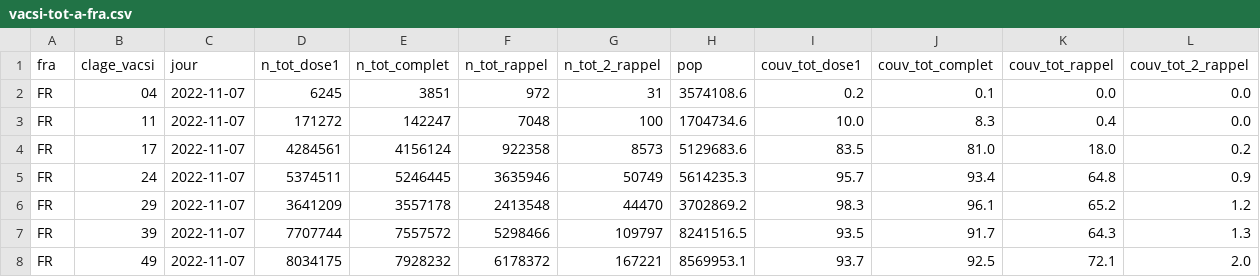
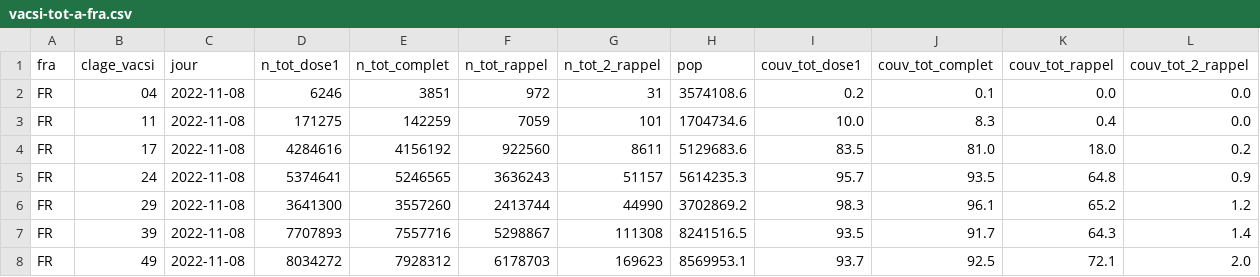
Before and after one commit to rozierguillaume/vaccintracker, a CSV file: data/input/vacsi-tot-a-fra.csv, drawn as a sheet; only a part is shown; the diff covers the shown part only.

```diff
--- a/data/input/vacsi-tot-a-fra.csv
+++ b/data/input/vacsi-tot-a-fra.csv
@@ -1,8 +1,8 @@
 fra;clage_vacsi;jour;n_tot_dose1;n_tot_complet;n_tot_rappel;n_tot_2_rappel;pop;couv_tot_dose1;couv_tot_complet;couv_tot_rappel;couv_tot_2_rappel
-FR;04;2022-11-07;6245;3851;972;31;3574108.6;0.2;0.1;0.0;0.0
-FR;11;2022-11-07;171272;142247;7048;100;1704734.6;10.0;8.3;0.4;0.0
-FR;17;2022-11-07;4284561;4156124;922358;8573;5129683.6;83.5;81.0;18.0;0.2
-FR;24;2022-11-07;5374511;5246445;3635946;50749;5614235.3;95.7;93.4;64.8;0.9
-FR;29;2022-11-07;3641209;3557178;2413548;44470;3702869.2;98.3;96.1;65.2;1.2
-FR;39;2022-11-07;7707744;7557572;5298466;109797;8241516.5;93.5;91.7;64.3;1.3
-FR;49;2022-11-07;8034175;7928232;6178372;167221;8569953.1;93.7;92.5;72.1;2.0
+FR;04;2022-11-08;6246;3851;972;31;3574108.6;0.2;0.1;0.0;0.0
+FR;11;2022-11-08;171275;142259;7059;101;1704734.6;10.0;8.3;0.4;0.0
+FR;17;2022-11-08;4284616;4156192;922560;8611;5129683.6;83.5;81.0;18.0;0.2
+FR;24;2022-11-08;5374641;5246565;3636243;51157;5614235.3;95.7;93.5;64.8;0.9
+FR;29;2022-11-08;3641300;3557260;2413744;44990;3702869.2;98.3;96.1;65.2;1.2
+FR;39;2022-11-08;7707893;7557716;5298867;111308;8241516.5;93.5;91.7;64.3;1.4
+FR;49;2022-11-08;8034272;7928312;6178703;169623;8569953.1;93.7;92.5;72.1;2.0
```
Also changed, not shown: 45 edited cells elsewhere in this file, data/input/vacsi-a-fra.csv, data/input/vacsi-fra.csv, 9 other files.
